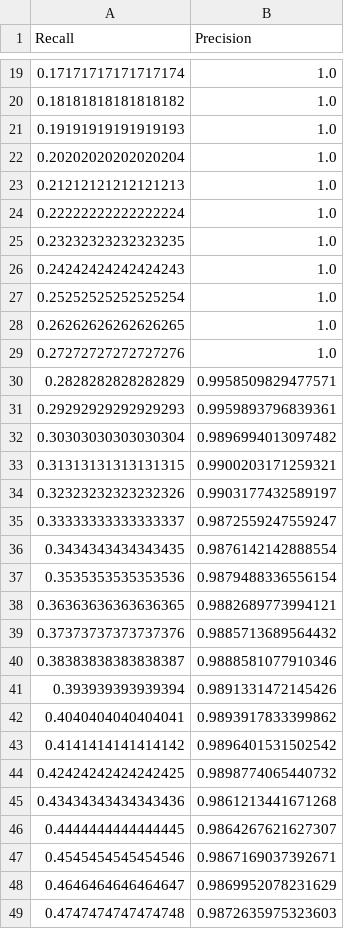
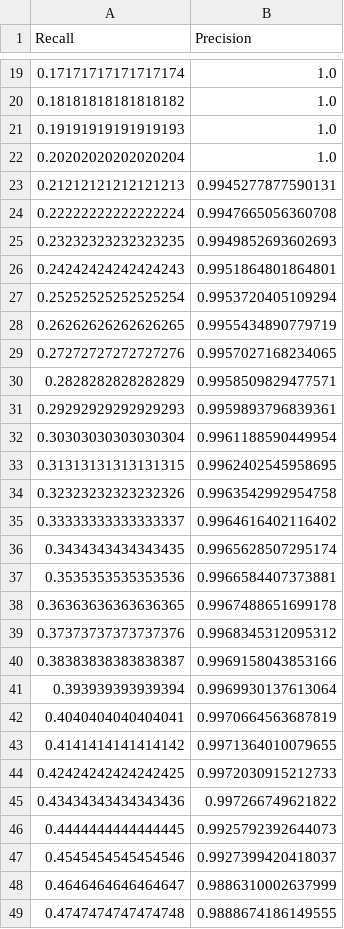
Before and after one commit to AssafR/CV_2025a_MMN12_report, a CSV file: data/prc_curve_global_RESNET18_5LAYERS_test.csv, drawn as a sheet; only a part is shown, gaps mark what is left out; the diff covers the shown part only.

```diff
--- a/data/prc_curve_global_RESNET18_5LAYERS_test.csv
+++ b/data/prc_curve_global_RESNET18_5LAYERS_test.csv
@@ -22,28 +22,28 @@ Recall,Precision
 0.20202020202020204,1.0
-0.21212121212121213,1.0
-0.22222222222222224,1.0
-0.23232323232323235,1.0
-0.24242424242424243,1.0
-0.25252525252525254,1.0
-0.26262626262626265,1.0
-0.27272727272727276,1.0
+0.21212121212121213,0.9945277877590131
+0.22222222222222224,0.9947665056360708
+0.23232323232323235,0.9949852693602693
+0.24242424242424243,0.9951864801864801
+0.25252525252525254,0.9953720405109294
+0.26262626262626265,0.9955434890779719
+0.27272727272727276,0.9957027168234065
 0.2828282828282829,0.9958509829477571
 0.29292929292929293,0.9959893796839361
-0.30303030303030304,0.9896994013097482
-0.31313131313131315,0.9900203171259321
-0.32323232323232326,0.9903177432589197
-0.33333333333333337,0.9872559247559247
-0.3434343434343435,0.9876142142888554
-0.3535353535353536,0.9879488336556154
-0.36363636363636365,0.9882689773994121
-0.37373737373737376,0.9885713689564432
-0.38383838383838387,0.9888581077910346
-0.393939393939394,0.9891331472145426
-0.4040404040404041,0.9893917833399862
-0.4141414141414142,0.9896401531502542
-0.42424242424242425,0.9898774065440732
-0.43434343434343436,0.9861213441671268
-0.4444444444444445,0.9864267621627307
-0.4545454545454546,0.9867169037392671
-0.4646464646464647,0.9869952078231629
-0.4747474747474748,0.9872635975323603
+0.30303030303030304,0.9961188590449954
+0.31313131313131315,0.9962402545958695
+0.32323232323232326,0.9963542992954758
+0.33333333333333337,0.9964616402116402
+0.3434343434343435,0.9965628507295174
+0.3535353535353536,0.9966584407373881
+0.36363636363636365,0.9967488651699178
+0.37373737373737376,0.9968345312095312
+0.38383838383838387,0.9969158043853166
+0.393939393939394,0.9969930137613064
+0.4040404040404041,0.9970664563687819
+0.4141414141414142,0.9971364010079655
+0.42424242424242425,0.9972030915212733
+0.43434343434343436,0.997266749621822
+0.4444444444444445,0.9925792392644073
+0.4545454545454546,0.9927399420418037
+0.4646464646464647,0.9886310002637999
+0.4747474747474748,0.9888674186149555
```
Also changed, not shown: 51 edited cells elsewhere in this file, data/RESNET18_5LAYERS.csv, data/roc_curve_global_RESNET18_5LAYERS_test.csv, 20 other files.
